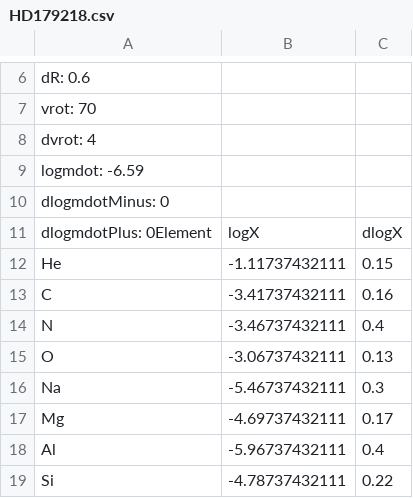
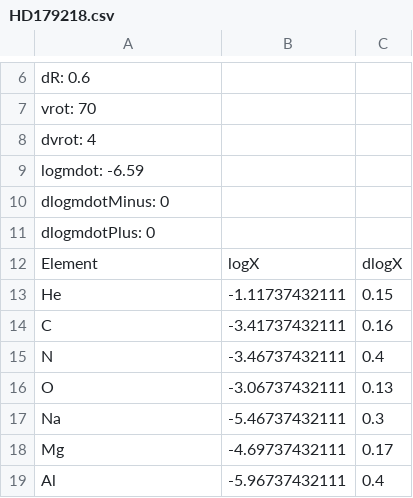
Before and after one commit to adamjermyn/CAMstars, a CSV file: Data/Accreting Stars/HD179218.csv, drawn as a sheet; only a part is shown, gaps mark what is left out; the shorter side is filled out with more unchanged rows.

Commit message:
Fixed data entry error.

```diff
--- a/Data/Accreting Stars/HD179218.csv
+++ b/Data/Accreting Stars/HD179218.csv
@@ -10,3 +10,4 @@ logmdot: -6.59
 dlogmdotMinus: 0
-dlogmdotPlus: 0Element,logX,dlogX
+dlogmdotPlus: 0
+Element,logX,dlogX
 He,-1.11737432111,0.15
```
